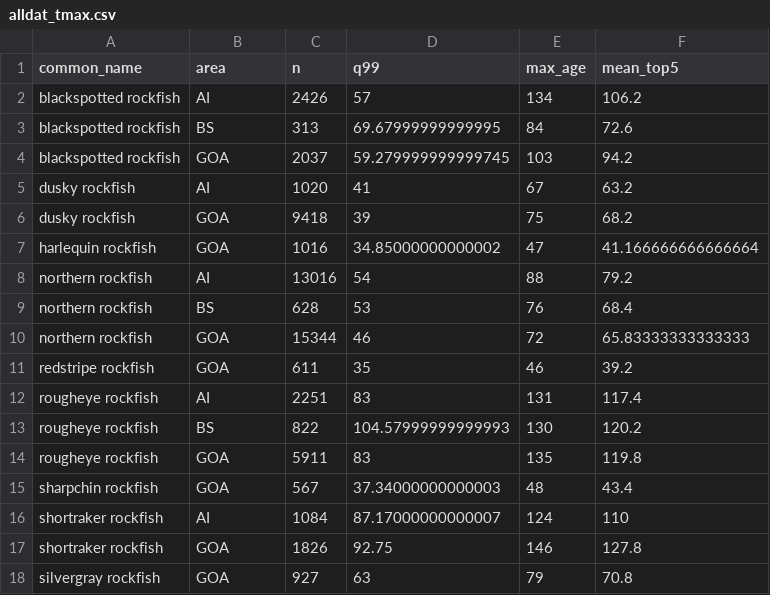
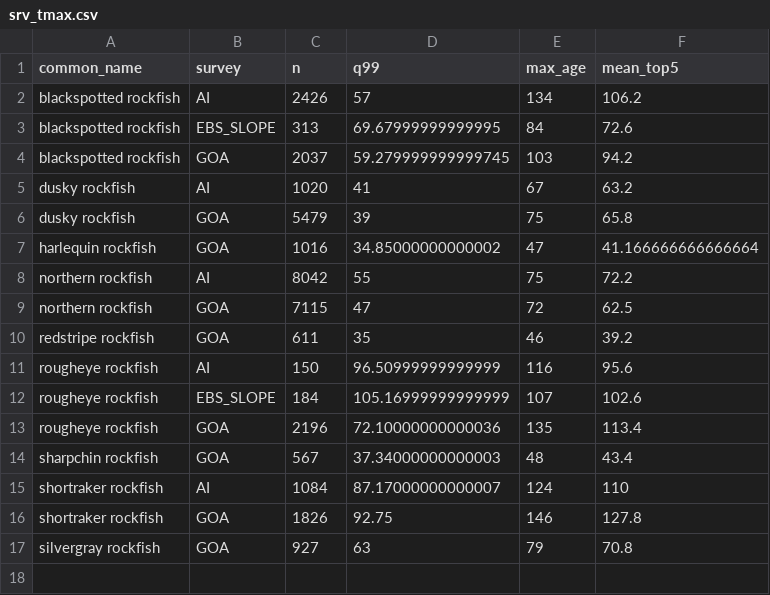
Before and after one commit to JaneSullivan-NOAA/rockfishM, a CSV file: results/2021/using_akfin_survey_specimen_data/srv_tmax.csv (was results/2021/alldat_tmax.csv), drawn as a sheet.

```diff
--- a/results/2021/alldat_tmax.csv
+++ b/results/2021/using_akfin_survey_specimen_data/srv_tmax.csv
@@ -1,15 +1,14 @@
-common_name,area,n,q99,max_age,mean_top5
+common_name,survey,n,q99,max_age,mean_top5
 blackspotted rockfish,AI,2426,57,134,106.2
-blackspotted rockfish,BS,313,69.67999999999995,84,72.6
+blackspotted rockfish,EBS_SLOPE,313,69.67999999999995,84,72.6
 blackspotted rockfish,GOA,2037,59.279999999999745,103,94.2
 dusky rockfish,AI,1020,41,67,63.2
-dusky rockfish,GOA,9418,39,75,68.2
+dusky rockfish,GOA,5479,39,75,65.8
 harlequin rockfish,GOA,1016,34.85000000000002,47,41.166666666666664
-northern rockfish,AI,13016,54,88,79.2
-northern rockfish,BS,628,53,76,68.4
-northern rockfish,GOA,15344,46,72,65.83333333333333
+northern rockfish,AI,8042,55,75,72.2
+northern rockfish,GOA,7115,47,72,62.5
 redstripe rockfish,GOA,611,35,46,39.2
-rougheye rockfish,AI,2251,83,131,117.4
-rougheye rockfish,BS,822,104.57999999999993,130,120.2
-rougheye rockfish,GOA,5911,83,135,119.8
+rougheye rockfish,AI,150,96.50999999999999,116,95.6
+rougheye rockfish,EBS_SLOPE,184,105.16999999999999,107,102.6
+rougheye rockfish,GOA,2196,72.10000000000036,135,113.4
 sharpchin rockfish,GOA,567,37.34000000000003,48,43.4
```
Also changed, not shown: results/2021/srv_tmax.csv, 7 other files.
